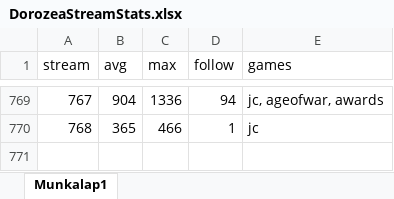
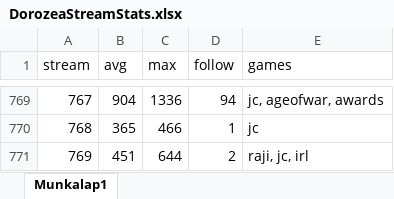
Before and after one commit to balintkardos/ChatlogDorozea, an Excel workbook: DorozeaStreamStats.xlsx, sheet Munkalap1, drawn as a sheet; only a part is shown, gaps mark what is left out; values as stored, in another font and other column widths than the file's, no borders; charts and pictures not drawn; the diff names each change by its address in the sheet, - before the commit and + after, or states it on an @@ line.

```diff
--- a/DorozeaStreamStats.xlsx (sheet Munkalap1)
+++ b/DorozeaStreamStats.xlsx (sheet Munkalap1)
+row 771: 769 | 451 | 644 | 2 | raji, jc, irl
```
Also changed, not shown: 5 other files.
